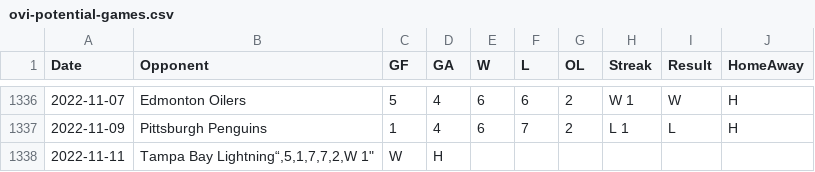
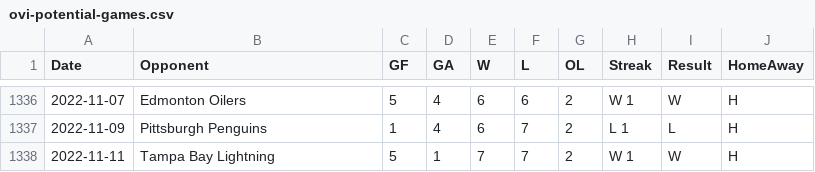
Before and after one commit to jeffreyz374/Ovi-Gretzky-Comparison-Project, a CSV file: Data/ovi-potential-games.csv, drawn as a sheet; only a part is shown, gaps mark what is left out.

Commit message:
fixed error for game on Nov 11th

```diff
--- a/Data/ovi-potential-games.csv
+++ b/Data/ovi-potential-games.csv
@@ -1337,2 +1337,2 @@
 2022-11-09,"Pittsburgh Penguins",1,4,6,7,2,"L 1","L","H"
-2022-11-11,"Tampa Bay Lightning“,5,1,7,7,2,"W 1","W","H"
+2022-11-11,"Tampa Bay Lightning",5,1,7,7,2,"W 1","W","H"
```
